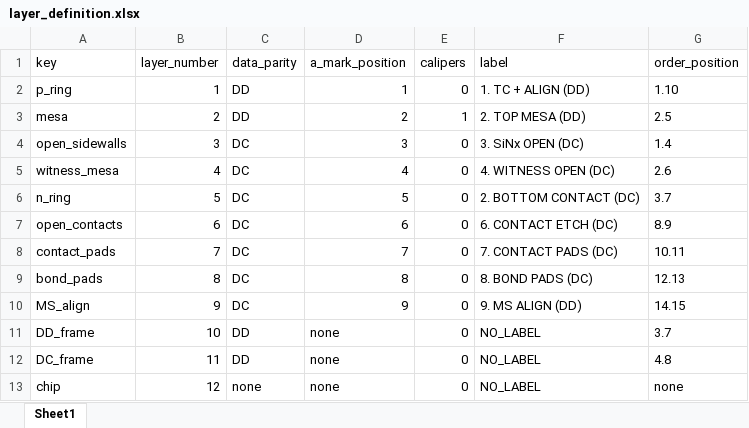
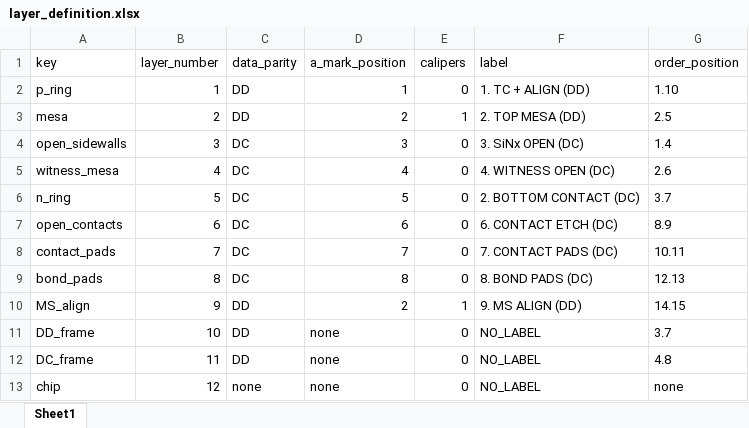
Before and after one commit to erikadamstrandberg/SELMA, an Excel workbook: KAW_BE_v2/layer_definition.xlsx, sheet Sheet1, drawn as a sheet; values as stored, in another font and other column widths than the file's, no borders; the diff names each change by its address in the sheet, - before the commit and + after, or states it on an @@ line.

```diff
--- a/KAW_BE_v2/layer_definition.xlsx (sheet Sheet1)
+++ b/KAW_BE_v2/layer_definition.xlsx (sheet Sheet1)
-C10 (data_parity): DC
+C10 (data_parity): DD
-D10 (a_mark_position): 9
+D10 (a_mark_position): 2
-E10 (calipers): 0
+E10 (calipers): 1
```
Also changed, not shown: 4 other files.
